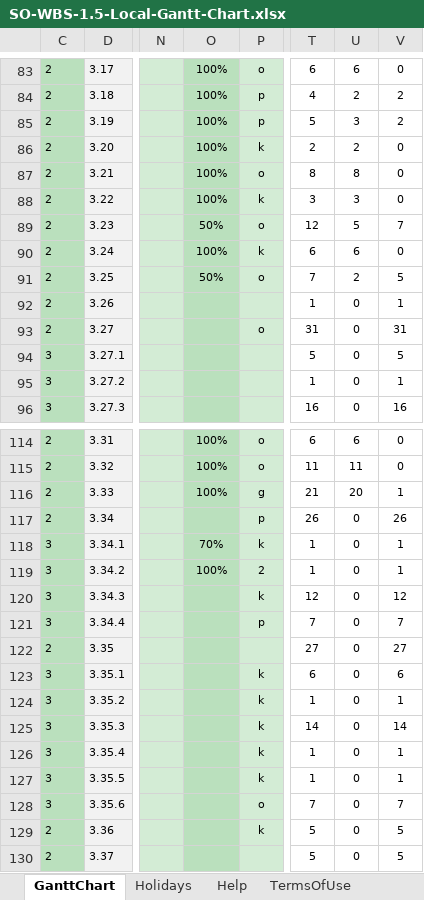
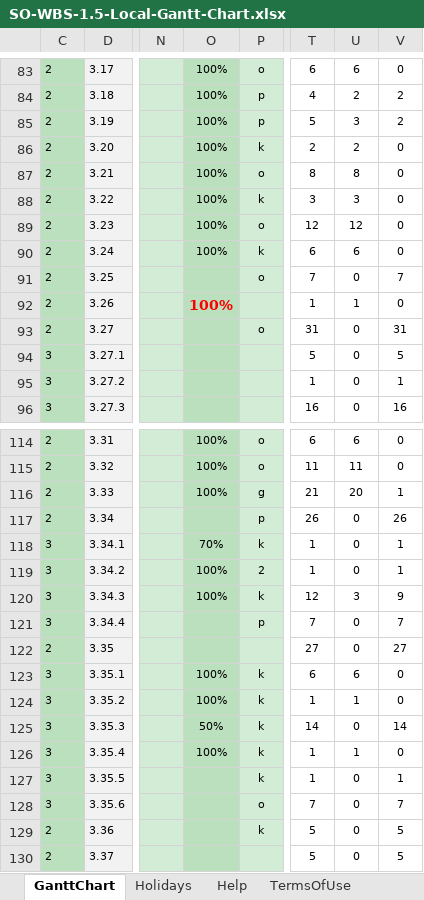
Before and after one commit to shuaypwuho/so_ganttchart, an Excel workbook: SO-WBS-1.5-Local-Gantt-Chart.xlsx, sheet GanttChart, drawn as a sheet; only a part is shown, gaps mark what is left out; values as stored, in another font and other column widths than the file's, no borders; charts and pictures and conditional formats not drawn; the diff names each change by its address in the sheet, - before the commit and + after, or states it on an @@ line.

Commit message:
Add files via upload
Upload a new version with %Done updated.

```diff
--- a/SO-WBS-1.5-Local-Gantt-Chart.xlsx (sheet GanttChart)
+++ b/SO-WBS-1.5-Local-Gantt-Chart.xlsx (sheet GanttChart)
-O89: 50%
+O89: 100%
-U89: 5
+U89: 12
-V89: 7
+V89: 0
-O91: 50%
+O91: (empty)
-U91: 2
+U91: 0
-V91: 5
+V91: 7
-O92: (empty)
+O92: 100%
-U92: 0
+U92: 1
-V92: 1
+V92: 0
-O120: (empty)
+O120: 100%
-U120: 0
+U120: 3
-V120: 12
+V120: 9
-O123:O124: (empty)
+O123:O124: 100%
-U123: 0
+U123: 6
-V123: 6
+V123: 0
-U124: 0
+U124: 1
-V124: 1
+V124: 0
-O125: (empty)
+O125: 50%
-O126: (empty)
+O126: 100%
-U126: 0
+U126: 1
-V126: 1
+V126: 0
```
